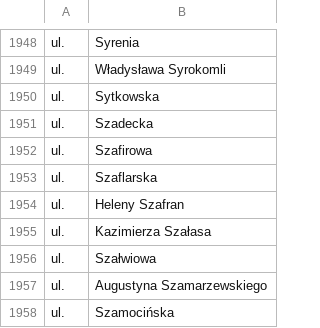
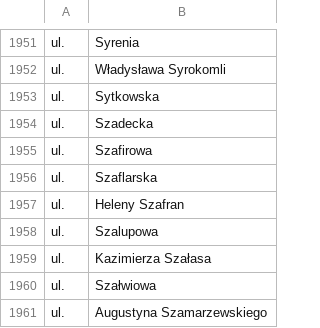
Before and after one commit to macbre/pyrabot, a CSV file: sources/geopoz.csv, drawn as a sheet; only a part is shown, gaps mark what is left out; the shorter side is filled out with more unchanged rows; the diff covers the shown part only.

Commit message:
geopoz: nowe ulice
Burtowa
Cumownicza
Dynowska
Energetyczna
Szalupowa

```diff
--- a/sources/geopoz.csv
+++ b/sources/geopoz.csv
@@ -1954,2 +1957,3 @@ ul.	Szaflarska
 ul.	Heleny Szafran
+ul.	Szalupowa
 ul.	Kazimierza Szałasa
```
Also changed, not shown: 4 added rows and 1 removed row elsewhere in this file, sources/kody-pocztowe.csv, 2 other files.
